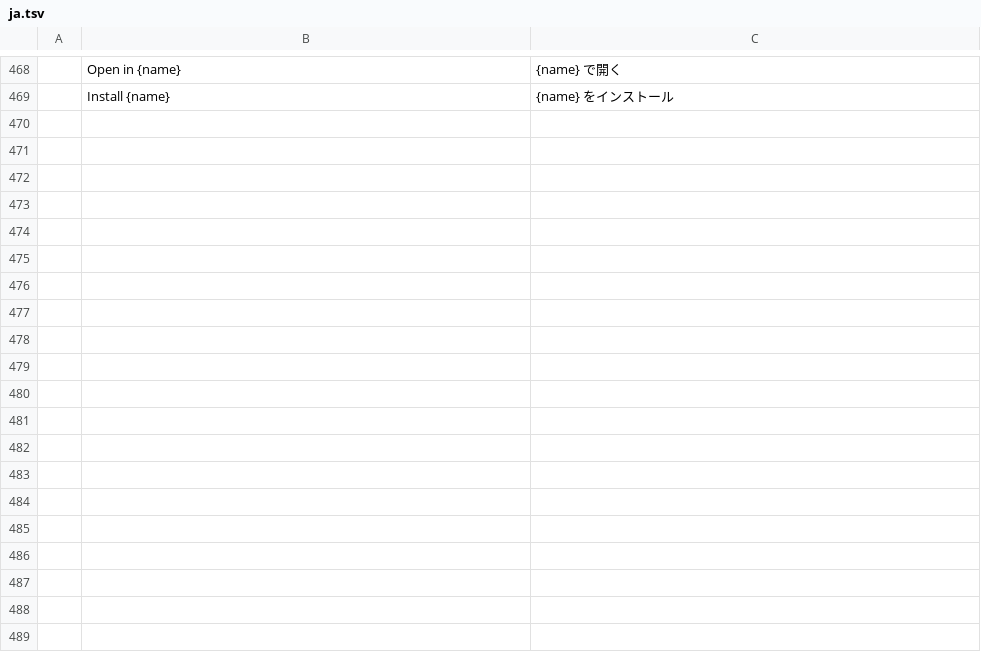
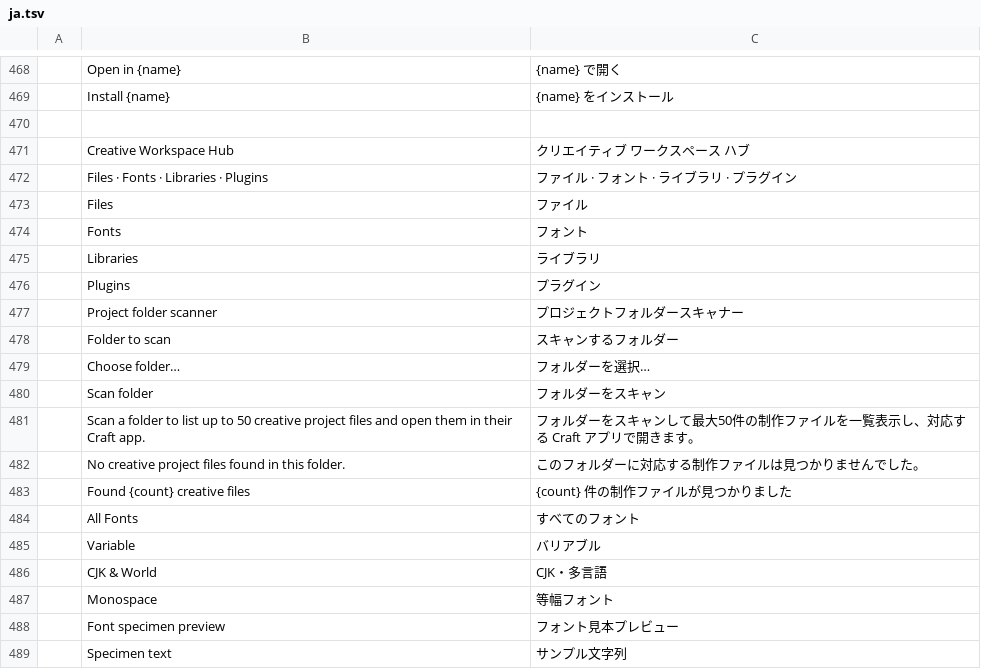
Before and after one commit to hyegonKim/ArtCraft, a TSV file: craft-launcher/crates/ui-egui/src/i18n/ja.tsv, drawn as a sheet; only a part is shown, gaps mark what is left out; the diff covers the shown part only; the diff names each change by its address in the sheet, - before the commit and + after, or states it on an @@ line.

```diff
--- a/craft-launcher/crates/ui-egui/src/i18n/ja.tsv
+++ b/craft-launcher/crates/ui-egui/src/i18n/ja.tsv
+row 470: (empty)
+row 471:  | Creative Workspace Hub | クリエイティブ ワークスペース ハブ
+row 472:  | Files · Fonts · Libraries · Plugins | ファイル · フォント · ライブラリ · プラグイン
+row 473:  | Files | ファイル
+row 474:  | Fonts | フォント
+row 475:  | Libraries | ライブラリ
+row 476:  | Plugins | プラグイン
+row 477:  | Project folder scanner | プロジェクトフォルダースキャナー
+row 478:  | Folder to scan | スキャンするフォルダー
+row 479:  | Choose folder… | フォルダーを選択…
+row 480:  | Scan folder | フォルダーをスキャン
+row 481:  | Scan a folder to list up to 50 creative project files and open them in their Craft app. | フォルダーをスキャンして最大50件の制作ファイルを一覧表示し、対応する Craft アプリで開きます。
+row 482:  | No creative project files found in this folder. | このフォルダーに対応する制作ファイルは見つかりませんでした。
+row 483:  | Found {count} creative files | {count} 件の制作ファイルが見つかりました
+row 484:  | All Fonts | すべてのフォント
+row 485:  | Variable | バリアブル
+row 486:  | CJK & World | CJK・多言語
+row 487:  | Monospace | 等幅フォント
+row 488:  | Font specimen preview | フォント見本プレビュー
+row 489:  | Specimen text | サンプル文字列
```
Also changed, not shown: 20 added rows elsewhere in this file, craft-launcher/crates/ui-egui/src/i18n/es.tsv, craft-launcher/crates/ui-egui/src/i18n/hu.tsv, 19 other files.
